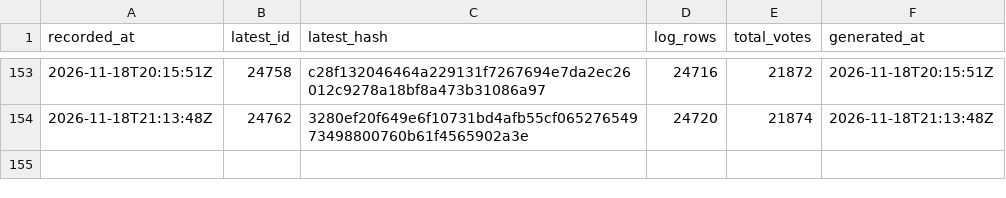
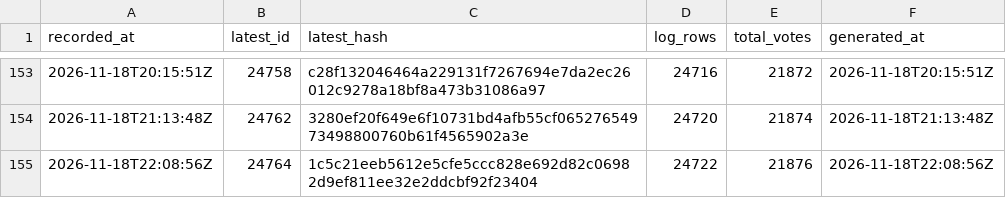
Before and after one commit to listastudentore-afk/lista-studentore-audit, a CSV file: heads.csv, drawn as a sheet; only a part is shown, gaps mark what is left out.

```diff
--- a/heads.csv
+++ b/heads.csv
@@ -154 +154,2 @@ recorded_at,latest_id,latest_hash,log_rows,total_votes,generated_at
 2026-11-18T21:13:48Z,24762,3280ef20f649e6f10731bd4afb55cf06527654973498800760b61f4565902a3e,24720,21874,2026-11-18T21:13:48Z
+2026-11-18T22:08:56Z,24764,1c5c21eeb5612e5cfe5ccc828e692d82c06982d9ef811ee32e2ddcbf92f23404,24722,21876,2026-11-18T22:08:56Z
```
Also changed, not shown: tirana-heads.csv, 1 other file.
